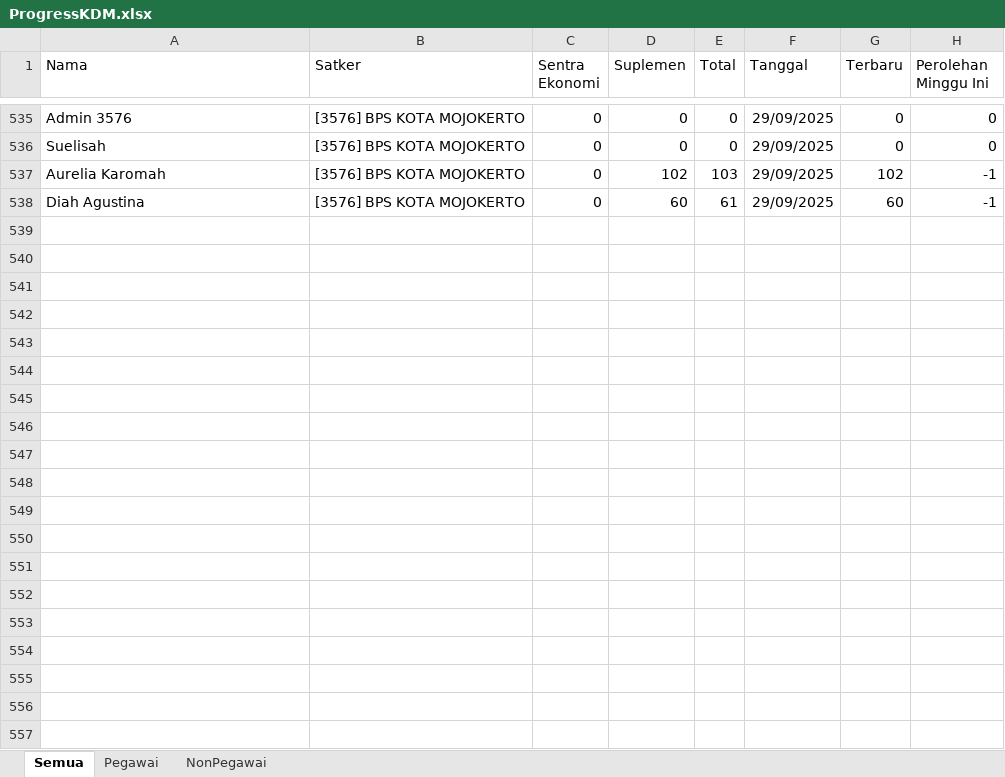
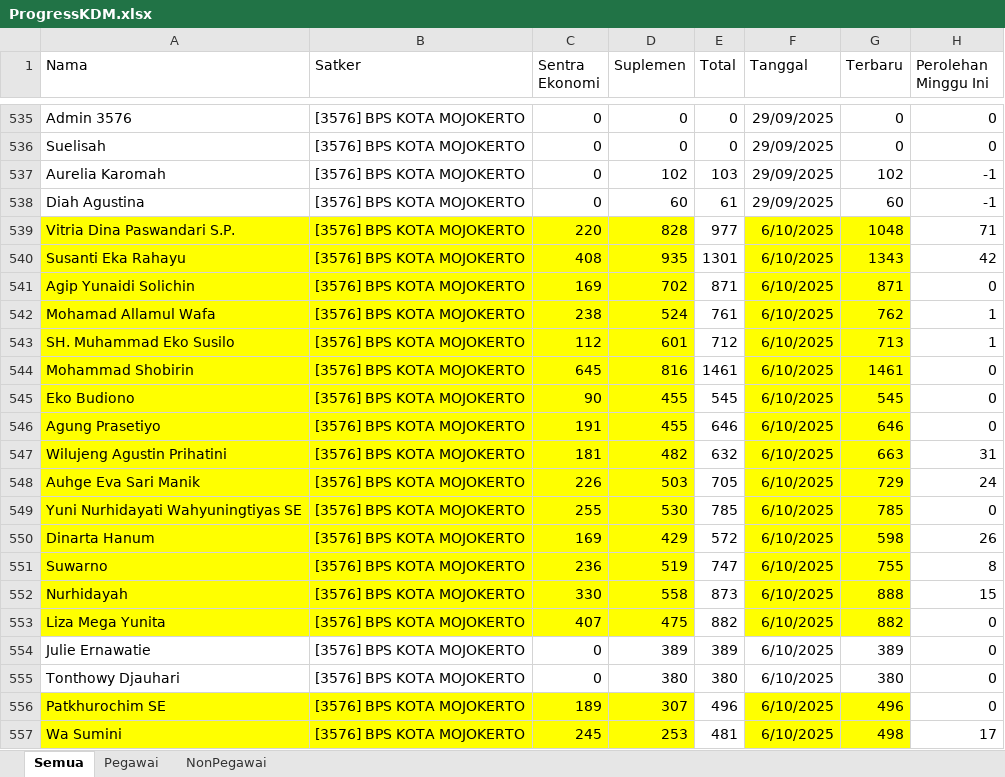
Before and after one commit to RizqikaNauraF/Dashboard-KDM-BPS-Kota-Mojokerto, an Excel workbook: ProgressKDM.xlsx, sheet Semua, drawn as a sheet; only a part is shown, gaps mark what is left out; values as stored, in another font and other column widths than the file's, no borders; the diff covers the shown part only; the diff names each change by its address in the sheet, - before the commit and + after, or states it on an @@ line.

Commit message:
Update app.py dan data ProgressKDM.xlsx

```diff
--- a/ProgressKDM.xlsx (sheet Semua)
+++ b/ProgressKDM.xlsx (sheet Semua)
+row 539: Vitria Dina Paswandari S.P. | [3576] BPS KOTA MOJOKERTO | 220 | 828 | 977 | 6/10/2025 | 1048 | 71
+row 540: Susanti Eka Rahayu | [3576] BPS KOTA MOJOKERTO | 408 | 935 | 1301 | 6/10/2025 | 1343 | 42
+row 541: Agip Yunaidi Solichin | [3576] BPS KOTA MOJOKERTO | 169 | 702 | 871 | 6/10/2025 | 871 | 0
+row 542: Mohamad Allamul Wafa | [3576] BPS KOTA MOJOKERTO | 238 | 524 | 761 | 6/10/2025 | 762 | 1
+row 543: SH. Muhammad Eko Susilo | [3576] BPS KOTA MOJOKERTO | 112 | 601 | 712 | 6/10/2025 | 713 | 1
+row 544: Mohammad Shobirin | [3576] BPS KOTA MOJOKERTO | 645 | 816 | 1461 | 6/10/2025 | 1461 | 0
+row 545: Eko Budiono | [3576] BPS KOTA MOJOKERTO | 90 | 455 | 545 | 6/10/2025 | 545 | 0
+row 546: Agung Prasetiyo | [3576] BPS KOTA MOJOKERTO | 191 | 455 | 646 | 6/10/2025 | 646 | 0
+row 547: Wilujeng Agustin Prihatini | [3576] BPS KOTA MOJOKERTO | 181 | 482 | 632 | 6/10/2025 | 663 | 31
+row 548: Auhge Eva Sari Manik | [3576] BPS KOTA MOJOKERTO | 226 | 503 | 705 | 6/10/2025 | 729 | 24
+row 549: Yuni Nurhidayati Wahyuningtiyas SE | [3576] BPS KOTA MOJOKERTO | 255 | 530 | 785 | 6/10/2025 | 785 | 0
+row 550: Dinarta Hanum | [3576] BPS KOTA MOJOKERTO | 169 | 429 | 572 | 6/10/2025 | 598 | 26
+row 551: Suwarno | [3576] BPS KOTA MOJOKERTO | 236 | 519 | 747 | 6/10/2025 | 755 | 8
+row 552: Nurhidayah | [3576] BPS KOTA MOJOKERTO | 330 | 558 | 873 | 6/10/2025 | 888 | 15
+row 553: Liza Mega Yunita | [3576] BPS KOTA MOJOKERTO | 407 | 475 | 882 | 6/10/2025 | 882 | 0
+row 554: Julie Ernawatie | [3576] BPS KOTA MOJOKERTO | 0 | 389 | 389 | 6/10/2025 | 389 | 0
+row 555: Tonthowy Djauhari | [3576] BPS KOTA MOJOKERTO | 0 | 380 | 380 | 6/10/2025 | 380 | 0
+row 556: Patkhurochim SE | [3576] BPS KOTA MOJOKERTO | 189 | 307 | 496 | 6/10/2025 | 496 | 0
+row 557: Wa Sumini | [3576] BPS KOTA MOJOKERTO | 245 | 253 | 481 | 6/10/2025 | 498 | 17
```
Also changed, not shown: 61 added rows elsewhere in this sheet, sheet NonPegawai, sheet Pegawai, 1 other file.
